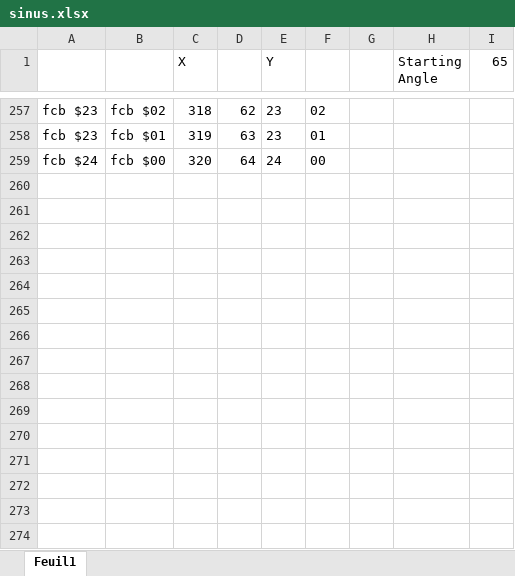
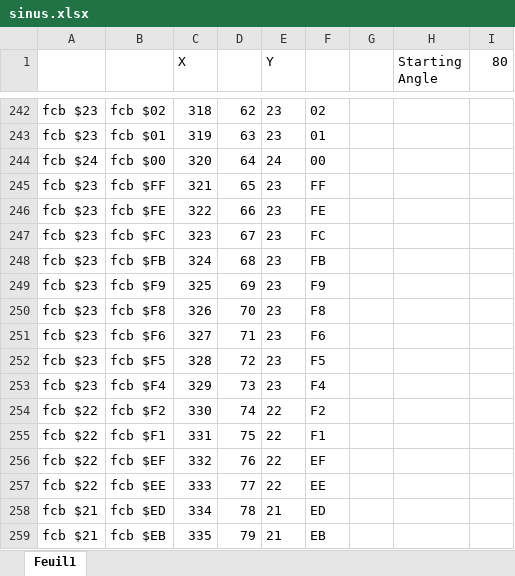
Before and after one commit to wide-dot/thomson-to8-game-engine, an Excel workbook: game-projects/r-type/objects/enemies/01/shell/sinus.xlsx, sheet Feuil1, drawn as a sheet; only a part is shown, gaps mark what is left out; values as stored, in another font and other column widths than the file's, no borders; the diff covers the shown part only; the diff names each change by its address in the sheet, - before the commit and + after, or states it on an @@ line.

```diff
--- a/game-projects/r-type/objects/enemies/01/shell/sinus.xlsx (sheet Feuil1)
+++ b/game-projects/r-type/objects/enemies/01/shell/sinus.xlsx (sheet Feuil1)
-I1: 65
+I1: 80
+row 245: fcb $23 | fcb $FF | 321 | 65 | 23 | FF
+row 246: fcb $23 | fcb $FE | 322 | 66 | 23 | FE
+row 247: fcb $23 | fcb $FC | 323 | 67 | 23 | FC
+row 248: fcb $23 | fcb $FB | 324 | 68 | 23 | FB
+row 249: fcb $23 | fcb $F9 | 325 | 69 | 23 | F9
+row 250: fcb $23 | fcb $F8 | 326 | 70 | 23 | F8
+row 251: fcb $23 | fcb $F6 | 327 | 71 | 23 | F6
+row 252: fcb $23 | fcb $F5 | 328 | 72 | 23 | F5
+row 253: fcb $23 | fcb $F4 | 329 | 73 | 23 | F4
+row 254: fcb $22 | fcb $F2 | 330 | 74 | 22 | F2
+row 255: fcb $22 | fcb $F1 | 331 | 75 | 22 | F1
+row 256: fcb $22 | fcb $EF | 332 | 76 | 22 | EF
+row 257: fcb $22 | fcb $EE | 333 | 77 | 22 | EE
+row 258: fcb $21 | fcb $ED | 334 | 78 | 21 | ED
+row 259: fcb $21 | fcb $EB | 335 | 79 | 21 | EB
```
Also changed, not shown: 15 removed rows elsewhere in this sheet, formulas that keep their value, 1 other file.
